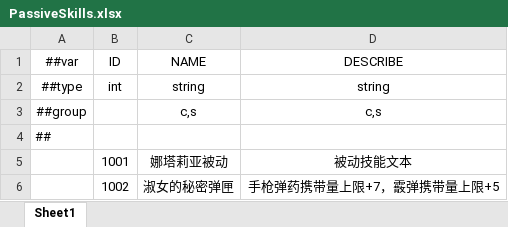
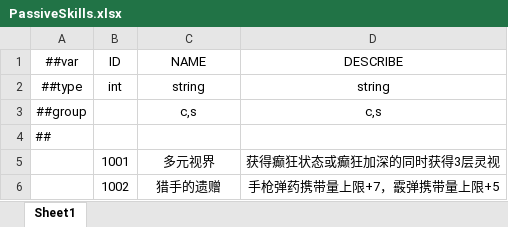
Before and after one commit to HouWang-123/Project-A, an Excel workbook: AAA-Luban-Excel/Datas/PassiveSkills.xlsx, sheet Sheet1, drawn as a sheet; values as stored, in another font and other column widths than the file's, no borders; removed rows and columns are numbered as before the commit, all else as after; the diff names each change by its address in the sheet, - before the commit and + after, or states it on an @@ line.

```diff
--- a/AAA-Luban-Excel/Datas/PassiveSkills.xlsx (sheet Sheet1)
+++ b/AAA-Luban-Excel/Datas/PassiveSkills.xlsx (sheet Sheet1)
-row 5:  | 1001 | 娜塔莉亚被动 | 被动技能文本
+row 5:  | 1001 | 多元视界 | 获得癫狂状态或癫狂加深的同时获得3层灵视
-C6 (NAME): 淑女的秘密弹匣
+C6 (NAME): 猎手的遗赠
```
Also changed, not shown: AAA-Luban-Excel/Datas/Character.xlsx, AAA-Luban-Excel/Datas/Food.xlsx, 5 other files.
